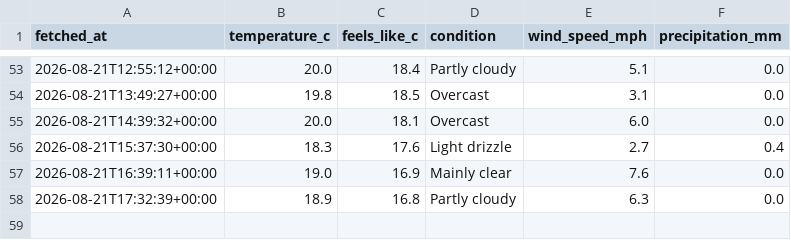
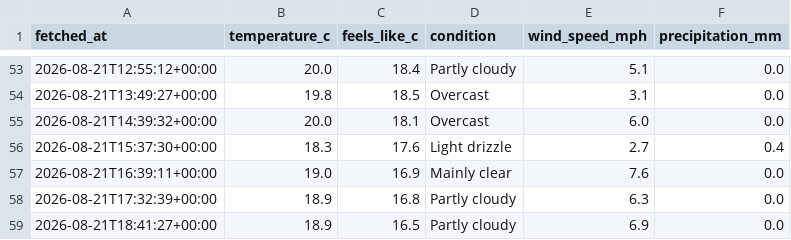
Before and after one commit to Chessel85/WhatsOn, a CSV file: data/history/weather.csv, drawn as a sheet; only a part is shown, gaps mark what is left out; the diff names each change by its address in the sheet, - before the commit and + after, or states it on an @@ line.

```diff
--- a/data/history/weather.csv
+++ b/data/history/weather.csv
+row 59: 2026-08-21T18:41:27+00:00 | 18.9 | 16.5 | Partly cloudy | 6.9 | 0.0
```
Also changed, not shown: 1 other file.
